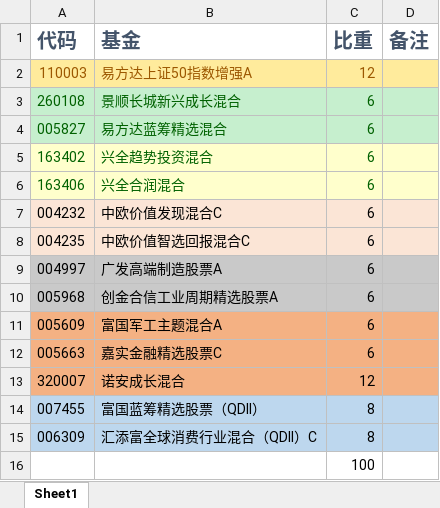
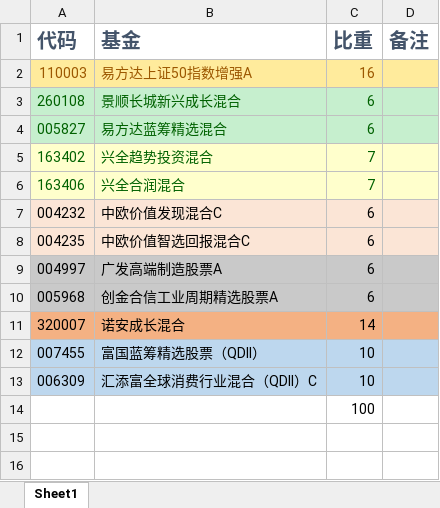
Before and after one commit to ThanosTM/OfferKiller, an Excel workbook: 我の理财计划.xlsx, sheet Sheet1, drawn as a sheet; values as stored, in another font and other column widths than the file's, no borders; removed rows and columns are numbered as before the commit, all else as after; the diff names each change by its address in the sheet, - before the commit and + after, or states it on an @@ line.

```diff
--- a/我の理财计划.xlsx (sheet Sheet1)
+++ b/我の理财计划.xlsx (sheet Sheet1)
-C2 (比重): 12
+C2 (比重): 16
-C5:C6 (比重): 6
+C5:C6 (比重): 7
-row 11: 005609 | 富国军工主题混合A | 6
-row 12: 005663 | 嘉实金融精选股票C | 6
-C11 (比重): 12
+C11 (比重): 14
-C12:C13 (比重): 8
+C12:C13 (比重): 10
```
Also changed, not shown: 5 other files.
